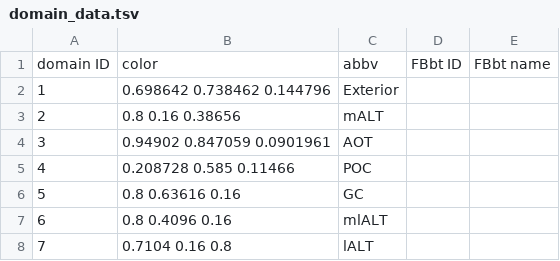
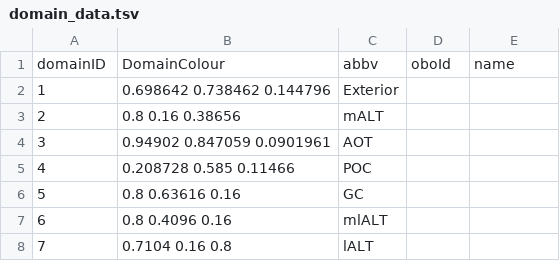
Before and after one commit to VirtualFlyBrain/VFB_owl, a TSV file: src/trees/BrainName_tracts/domain_data.tsv, drawn as a sheet; only a part is shown.

Commit message:
Update domain_data.tsv

```diff
--- a/src/trees/BrainName_tracts/domain_data.tsv
+++ b/src/trees/BrainName_tracts/domain_data.tsv
@@ -1,2 +1,2 @@
-domain ID	color	abbv	FBbt ID	FBbt name
+domainID	DomainColour	abbv	oboId	name
 1	0.698642 0.738462 0.144796	Exterior		
```
